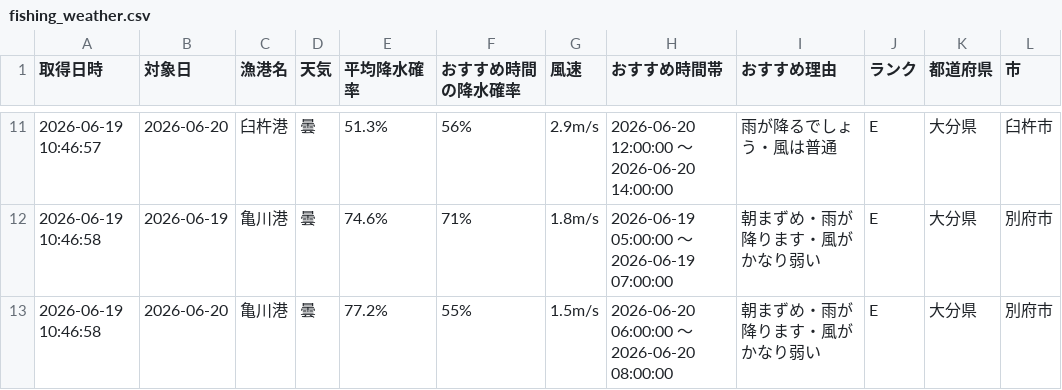
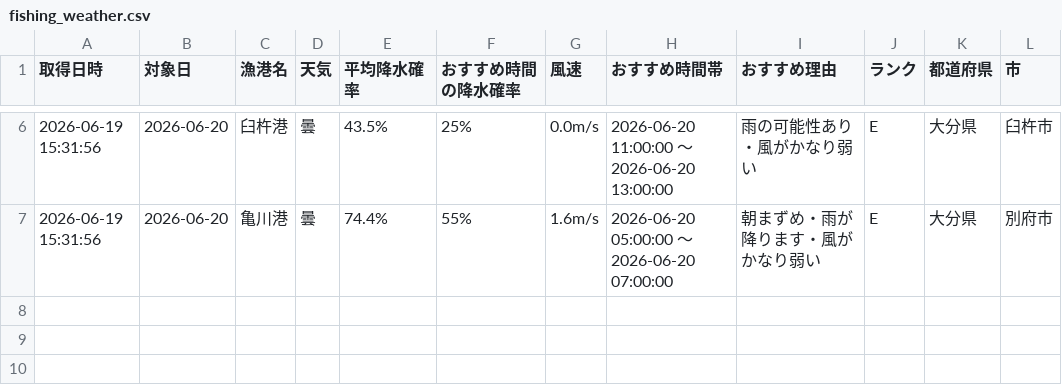
Before and after one commit to Naoya-ya-man/oita-fishing-dashboard, a CSV file: fishing_weather.csv, drawn as a sheet; only a part is shown, gaps mark what is left out; the diff covers the shown part only.

```diff
--- a/fishing_weather.csv
+++ b/fishing_weather.csv
@@ -11,3 +6,2 @@
-2026-06-19 10:46:57,2026-06-20,臼杵港,曇,51.3%,56%,2.9m/s,2026-06-20 12:00:00 ～ 2026-06-20 14:00:00,雨が降るでしょう・風は普通,E,大分県,臼杵市
-2026-06-19 10:46:58,2026-06-19,亀川港,曇,74.6%,71%,1.8m/s,2026-06-19 05:00:00 ～ 2026-06-19 07:00:00,朝まずめ・雨が降ります・風がかなり弱い,E,大分県,別府市
-2026-06-19 10:46:58,2026-06-20,亀川港,曇,77.2%,55%,1.5m/s,2026-06-20 06:00:00 ～ 2026-06-20 08:00:00,朝まずめ・雨が降ります・風がかなり弱い,E,大分県,別府市
+2026-06-19 15:31:56,2026-06-20,臼杵港,曇,43.5%,25%,0.0m/s,2026-06-20 11:00:00 ～ 2026-06-20 13:00:00,雨の可能性あり・風がかなり弱い,E,大分県,臼杵市
+2026-06-19 15:31:56,2026-06-20,亀川港,曇,74.4%,55%,1.6m/s,2026-06-20 05:00:00 ～ 2026-06-20 07:00:00,朝まずめ・雨が降ります・風がかなり弱い,E,大分県,別府市
```
Also changed, not shown: 5 removed rows and 25 edited cells elsewhere in this file.
